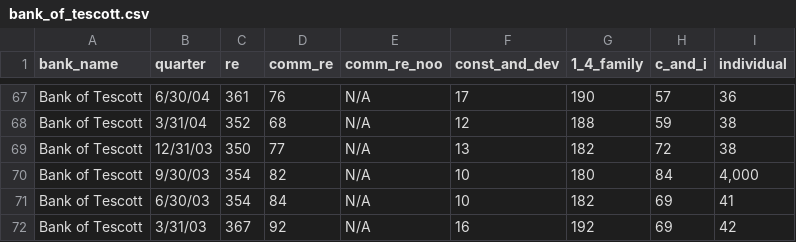
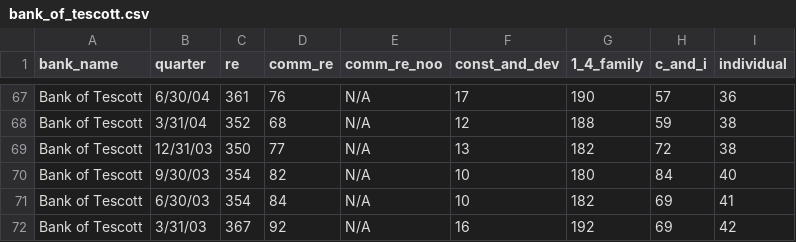
Before and after one commit to Fazlehameem/Warning-Signs-in-the-Banking-Industry, a CSV file: Active_Banks/bank_of_tescott.csv, drawn as a sheet; only a part is shown, gaps mark what is left out.

Commit message:
tescott fixed

```diff
--- a/Active_Banks/bank_of_tescott.csv
+++ b/Active_Banks/bank_of_tescott.csv
@@ -69,3 +69,3 @@ Bank of Tescott,3/31/04,352,68,N/A,12,188,59,38
 Bank of Tescott,12/31/03,350,77,N/A,13,182,72,38
-Bank of Tescott,9/30/03,354,82,N/A,10,180,84,"4,000"
+Bank of Tescott,9/30/03,354,82,N/A,10,180,84,40
 Bank of Tescott,6/30/03,354,84,N/A,10,182,69,41
```
Also changed, not shown: 2 other files.
